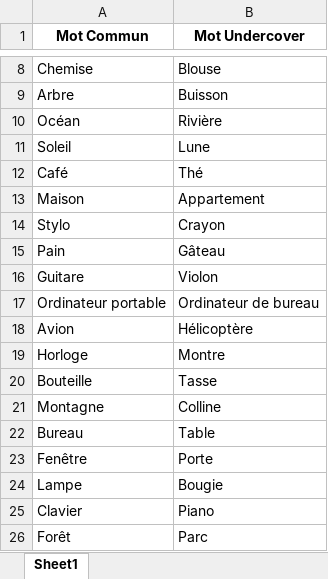
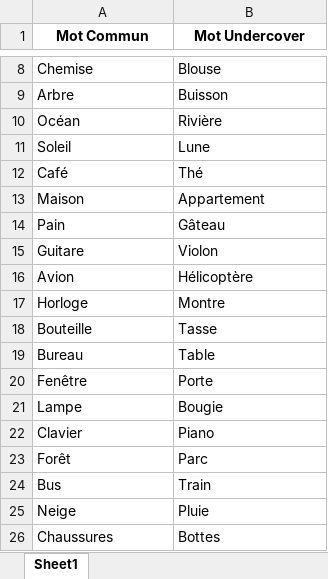
Before and after one commit to ThibaultBarral/undercover-game, an Excel workbook: public/undercover_mots_francais.xlsx, sheet Sheet1, drawn as a sheet; only a part is shown, gaps mark what is left out; the shorter side is filled out with more unchanged rows; values as stored, in another font and other column widths than the file's, no borders; removed rows and columns are numbered as before the commit, all else as after; the diff covers the shown part only; the diff names each change by its address in the sheet, - before the commit and + after, or states it on an @@ line.

```diff
--- a/public/undercover_mots_francais.xlsx (sheet Sheet1)
+++ b/public/undercover_mots_francais.xlsx (sheet Sheet1)
-row 14: Stylo | Crayon
-row 17: Ordinateur portable | Ordinateur de bureau
-row 21: Montagne | Colline
```
Also changed, not shown: 35 added rows and 1 removed row elsewhere in this sheet, 1 other file.
